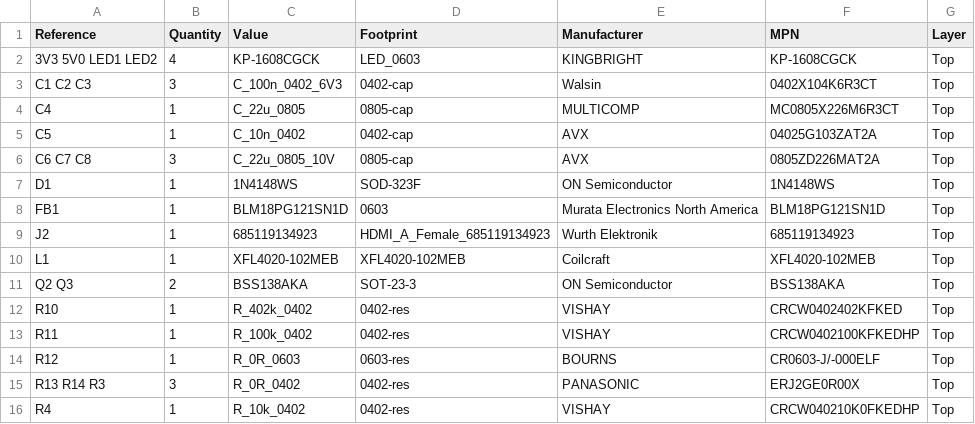
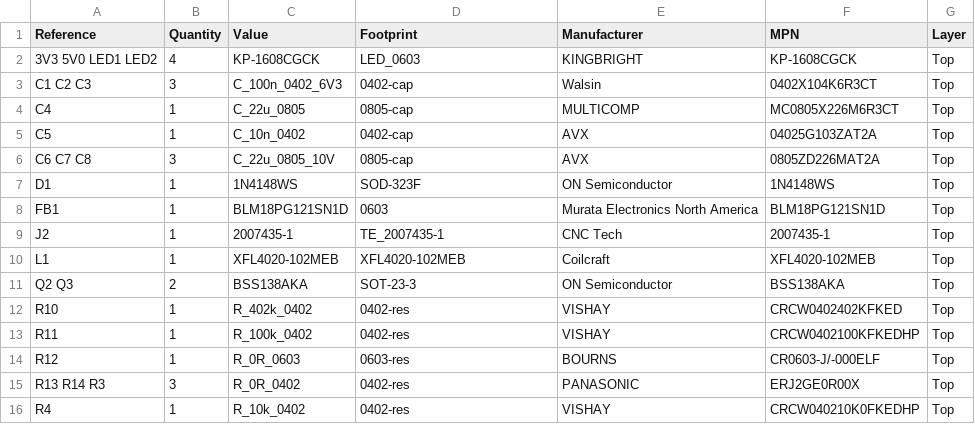
Before and after one commit to antmicro/snickerdoodle-hdmi-breakout, a CSV file: doc/snickerdoodle-hdmi-breakout-BOM-by-layer.csv, drawn as a sheet; only a part is shown.

Commit message:
Prepared files for revision 1.1.0 - rotated HDMI connector, changed PCB size

```diff
--- a/doc/snickerdoodle-hdmi-breakout-BOM-by-layer.csv
+++ b/doc/snickerdoodle-hdmi-breakout-BOM-by-layer.csv
@@ -8,3 +8,3 @@ D1,1,1N4148WS,SOD-323F,ON Semiconductor,1N4148WS,Top,
 FB1,1,BLM18PG121SN1D,0603,Murata Electronics North America,BLM18PG121SN1D,Top,
-J2,1,685119134923,HDMI_A_Female_685119134923,Wurth Elektronik,685119134923,Top,
+J2,1,2007435-1,TE_2007435-1,CNC Tech,2007435-1,Top,
 L1,1,XFL4020-102MEB,XFL4020-102MEB,Coilcraft,XFL4020-102MEB,Top,
```
Also changed, not shown: doc/snickerdoodle-hdmi-breakout-BOM-populated.csv, 7 other files.
